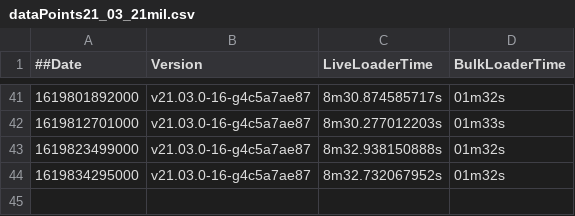
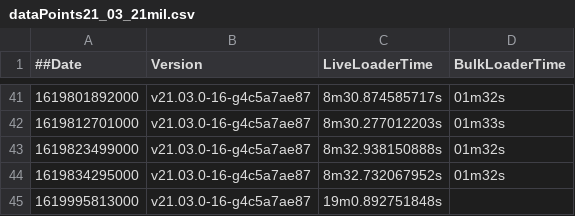
Before and after one commit to souravDgraph/Automation, a CSV file: utilities/benchmarking_charts/dataPoints21_03_21mil.csv, drawn as a sheet; only a part is shown, gaps mark what is left out.

Commit message:
AutoTeamCity: Adding new Run data

```diff
--- a/utilities/benchmarking_charts/dataPoints21_03_21mil.csv
+++ b/utilities/benchmarking_charts/dataPoints21_03_21mil.csv
@@ -44 +44,2 @@
 1619834295000,v21.03.0-16-g4c5a7ae87,8m32.732067952s,01m32s
+1619995813000,v21.03.0-16-g4c5a7ae87,19m0.892751848s,
```
